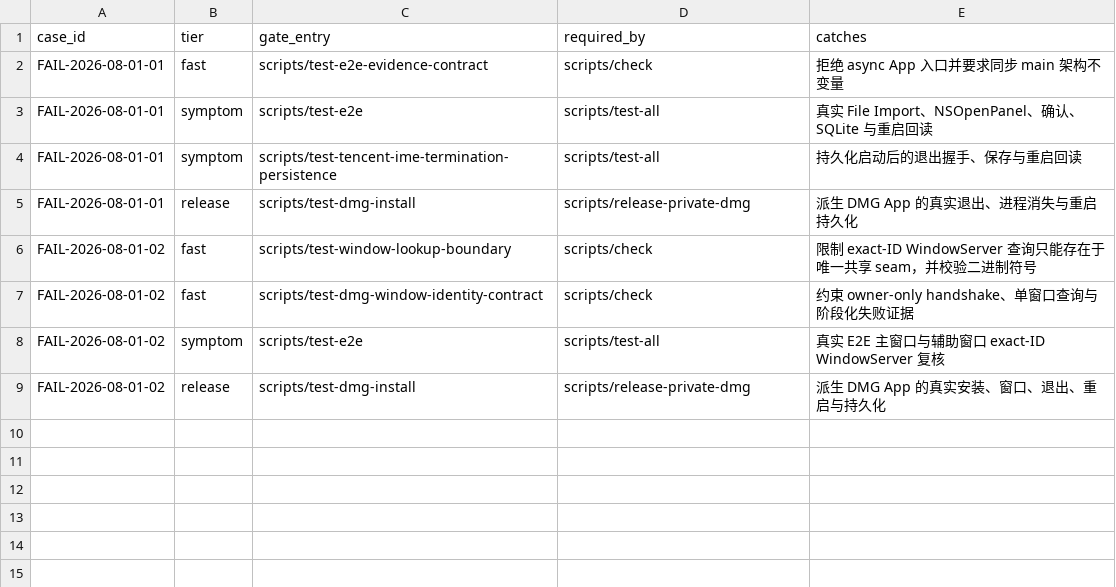
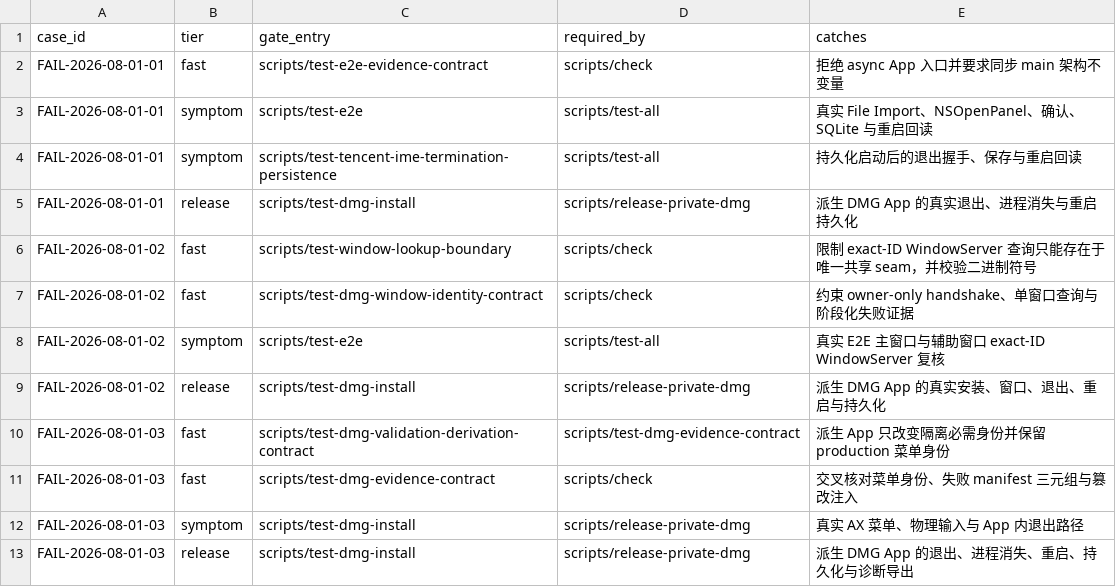
Before and after one commit to quboliu/noonmark, a TSV file: docs/engineering/failure-cases/gates.tsv, drawn as a sheet.

Commit message:
fix(release): preserve the validation bundle's menu identity
Narrow the dmg-validation derivation differences to the bundle identifier, executable and signature, keeping the production menu identity. Fill in fail-closed file enumeration, real SHA binding of the failure-evidence manifest, and a non-zero closure contract.

Failure-Case: FAIL-2026-08-01-02

Failure-Case: FAIL-2026-08-01-03

Task-ID: noonmark-cloud-sync-debug

```diff
--- a/docs/engineering/failure-cases/gates.tsv
+++ b/docs/engineering/failure-cases/gates.tsv
@@ -9 +9,5 @@ FAIL-2026-08-01-02	symptom	scripts/test-e2e	scripts/test-all	真实 E2E 主窗
 FAIL-2026-08-01-02	release	scripts/test-dmg-install	scripts/release-private-dmg	派生 DMG App 的真实安装、窗口、退出、重启与持久化
+FAIL-2026-08-01-03	fast	scripts/test-dmg-validation-derivation-contract	scripts/test-dmg-evidence-contract	派生 App 只改变隔离必需身份并保留 production 菜单身份
+FAIL-2026-08-01-03	fast	scripts/test-dmg-evidence-contract	scripts/check	交叉核对菜单身份、失败 manifest 三元组与篡改注入
+FAIL-2026-08-01-03	symptom	scripts/test-dmg-install	scripts/release-private-dmg	真实 AX 菜单、物理输入与 App 内退出路径
+FAIL-2026-08-01-03	release	scripts/test-dmg-install	scripts/release-private-dmg	派生 DMG App 的退出、进程消失、重启、持久化与诊断导出
```
Also changed, not shown: 10 other files.
